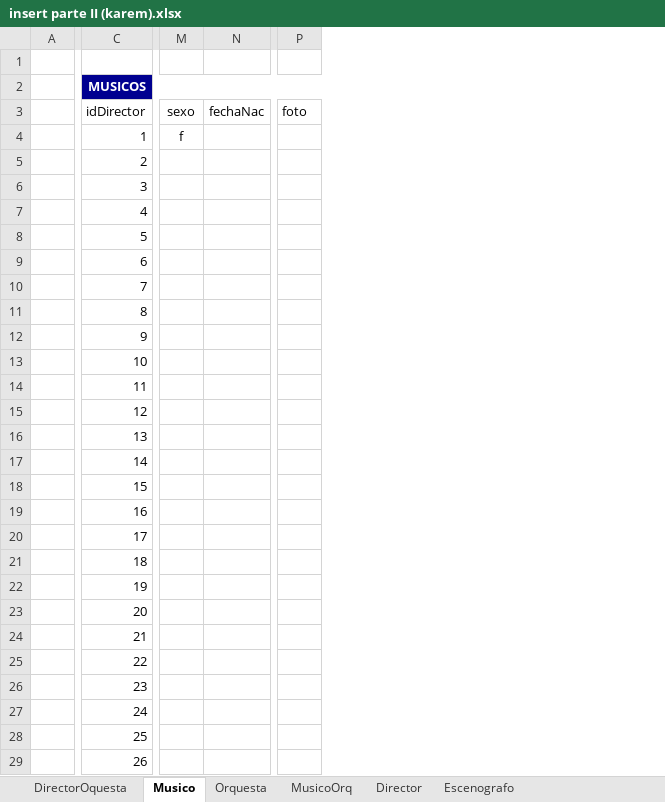
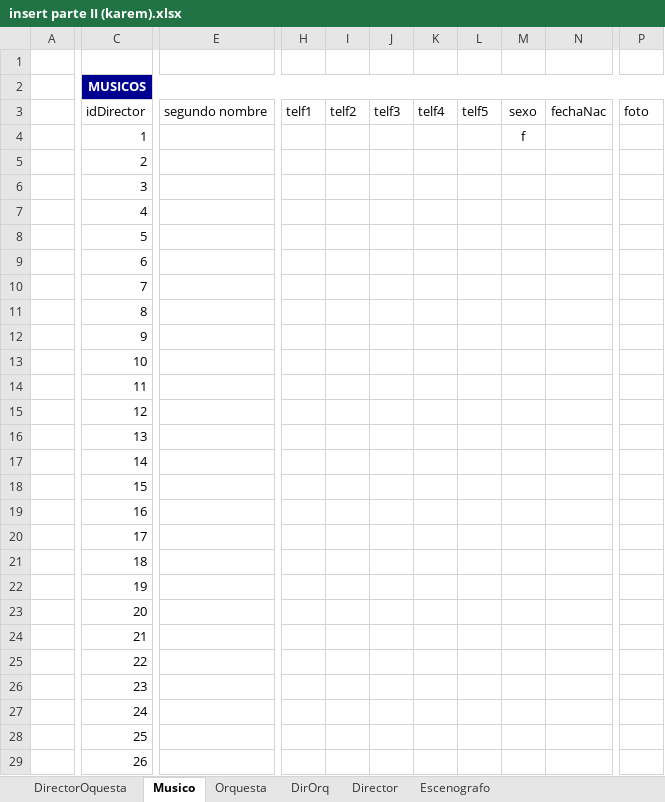
Before and after one commit to Isaac6702/base-de-datos-proy-isaackaremali, an Excel workbook: insert parte II (karem).xlsx, sheet Musico, drawn as a sheet; only a part is shown, gaps mark what is left out; values as stored, in another font and other column widths than the file's, no borders; conditional formats and table styles not drawn; removed rows and columns are numbered as before the commit, all else as after; the diff covers the shown part only; the diff names each change by its address in the sheet, - before the commit and + after, or states it on an @@ line.

```diff
--- a/insert parte II (karem).xlsx (sheet Musico)
+++ b/insert parte II (karem).xlsx (sheet Musico)
-sheet tab: MusicoOrq
+sheet tab: DirOrq
@@ column E unhidden, row 3: segundo nombre @@
-column M, rows 3-4: sexo | f
-column N, row 3: fechaNac
@@ column H unhidden, row 3: telf1 @@
@@ column I unhidden, row 3: telf2 @@
@@ column J unhidden, row 3: telf3 @@
@@ column K unhidden, row 3: telf4 @@
@@ column L unhidden, row 3: telf5 @@
+column M, rows 3-4: sexo | f
+column N, row 3: fechaNac
-column P, row 3: foto
+column P, row 3: foto
```
Also changed, not shown: 1 added column, 4 edited cells and cell formats elsewhere in this sheet, sheet Escenografo, sheet DirectorOquesta.
